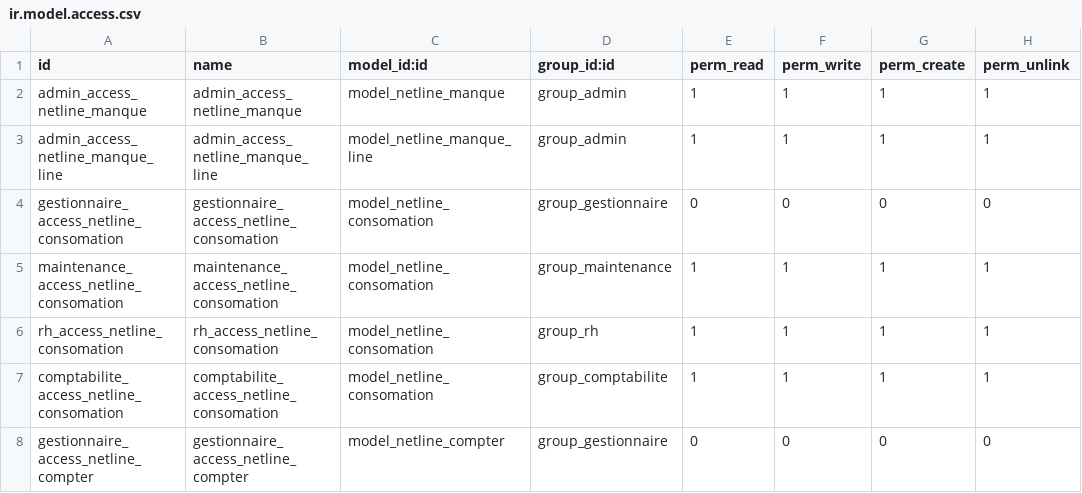
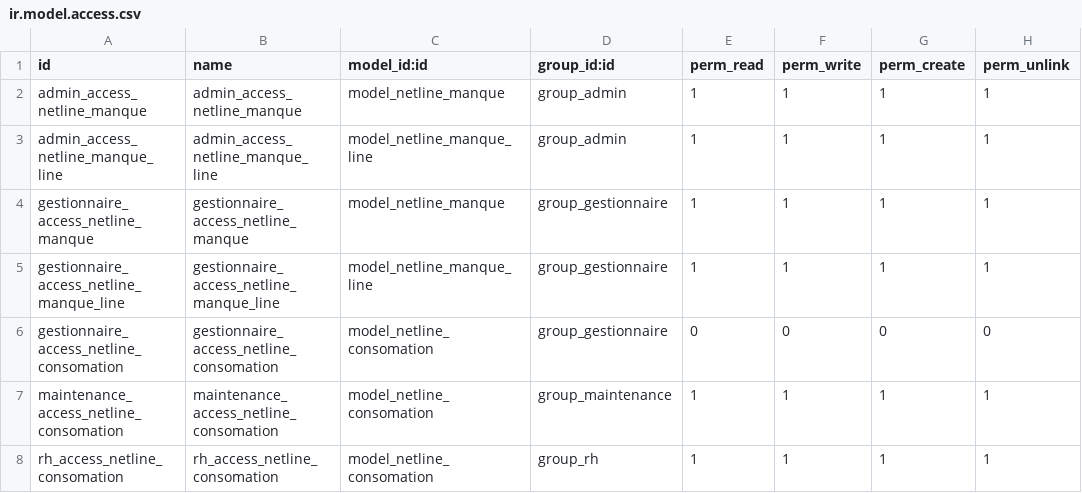
Before and after one commit to FIDINGSARL/NETLINE, a CSV file: netline/security/ir.model.access.csv, drawn as a sheet; only a part is shown; the shorter side is filled out with more unchanged rows.

Commit message:
Ajout de l'etat des manques au gestionnaire

```diff
--- a/netline/security/ir.model.access.csv
+++ b/netline/security/ir.model.access.csv
@@ -3,2 +3,4 @@ admin_access_netline_manque,admin_access_netline_manque,model_netline_manque,gro
 admin_access_netline_manque_line,admin_access_netline_manque_line,model_netline_manque_line,group_admin,1,1,1,1
+gestionnaire_access_netline_manque,gestionnaire_access_netline_manque,model_netline_manque,group_gestionnaire,1,1,1,1
+gestionnaire_access_netline_manque_line,gestionnaire_access_netline_manque_line,model_netline_manque_line,group_gestionnaire,1,1,1,1
 gestionnaire_access_netline_consomation,gestionnaire_access_netline_consomation,model_netline_consomation,group_gestionnaire,0,0,0,0
```
Also changed, not shown: 1 other file.
